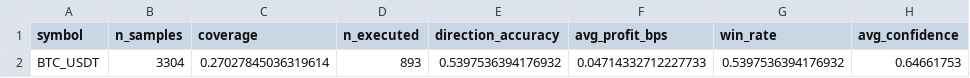
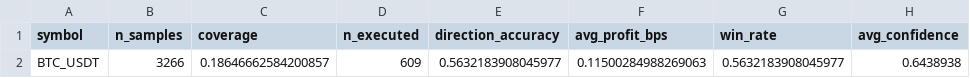
Before and after one commit to rruehl/ml-bot, a CSV file: artifacts/metrics_per_symbol_two_class.csv, drawn as a sheet; removed rows and columns are numbered as before the commit, all else as after; the diff names each change by its address in the sheet, - before the commit and + after, or states it on an @@ line.

```diff
--- a/artifacts/metrics_per_symbol_two_class.csv
+++ b/artifacts/metrics_per_symbol_two_class.csv
-row 2: BTC_USDT | 3304 | 0.27027845036319614 | 893 | 0.5397536394176932 | 0.04714332712227733 | 0.5397536394176932 | 0.64661753
+row 2: BTC_USDT | 3266 | 0.18646662584200857 | 609 | 0.5632183908045977 | 0.11500284988269063 | 0.5632183908045977 | 0.6438938
```
Also changed, not shown: artifacts/central_test_index.csv, artifacts/tau_optimization_results.csv, 25 other files.
